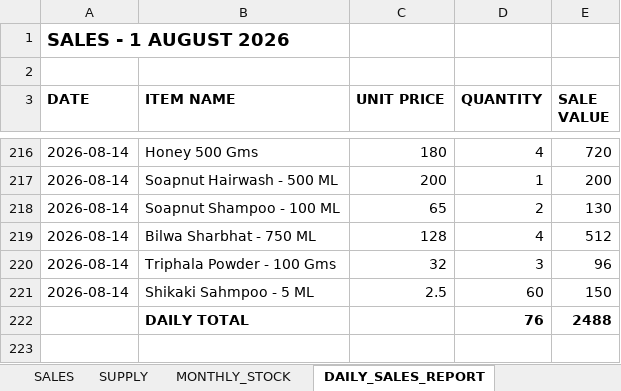
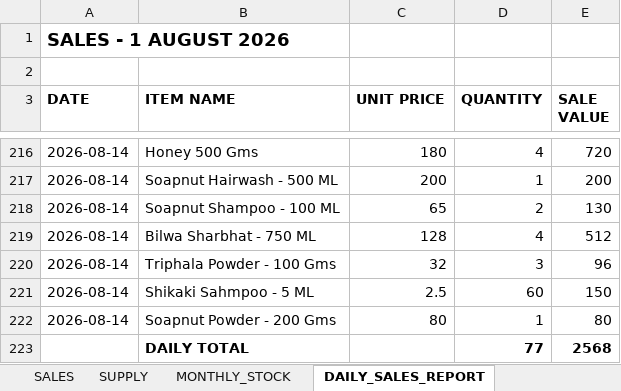
Before and after one commit to suryasai693-lang/daily_sales_website, an Excel workbook: data/sales.xlsx, sheet DAILY_SALES_REPORT, drawn as a sheet; only a part is shown, gaps mark what is left out; values as stored, in another font and other column widths than the file's, no borders; removed rows and columns are numbered as before the commit, all else as after; the diff names each change by its address in the sheet, - before the commit and + after, or states it on an @@ line.

Commit message:
Update sales.xlsx from DailyStock

```diff
--- a/data/sales.xlsx (sheet DAILY_SALES_REPORT)
+++ b/data/sales.xlsx (sheet DAILY_SALES_REPORT)
-row 222:  | DAILY TOTAL |  | 76 | 2488
+row 222: 2026-08-14 | Soapnut Powder - 200 Gms | 80 | 1 | 80
+row 223:  | DAILY TOTAL |  | 77 | 2568
```
Also changed, not shown: sheet SALES, sheet MONTHLY_STOCK.
